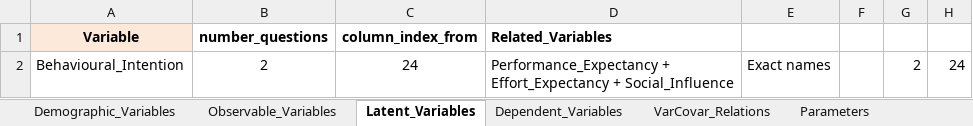
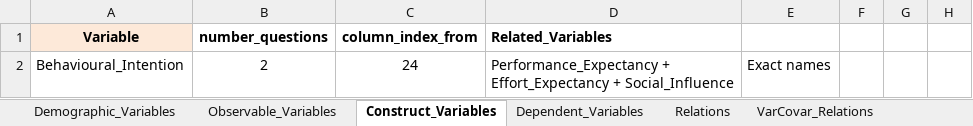
Before and after one commit to htvinh/survey_analysis, an Excel workbook: data/model_1.xlsx, sheet Construct_Variables, drawn as a sheet; values as stored, in another font and other column widths than the file's, no borders; the diff names each change by its address in the sheet, - before the commit and + after, or states it on an @@ line.

```diff
--- a/data/model_1.xlsx (sheet Construct_Variables)
+++ b/data/model_1.xlsx (sheet Construct_Variables)
-sheet tab: Latent_Variables
+sheet tab: Construct_Variables
+sheet tab: Relations
-G2: 2
+G2: (empty)
-H2: 24
+H2: (empty)
```
Also changed, not shown: data/model_2.xlsx, 7 other files.
